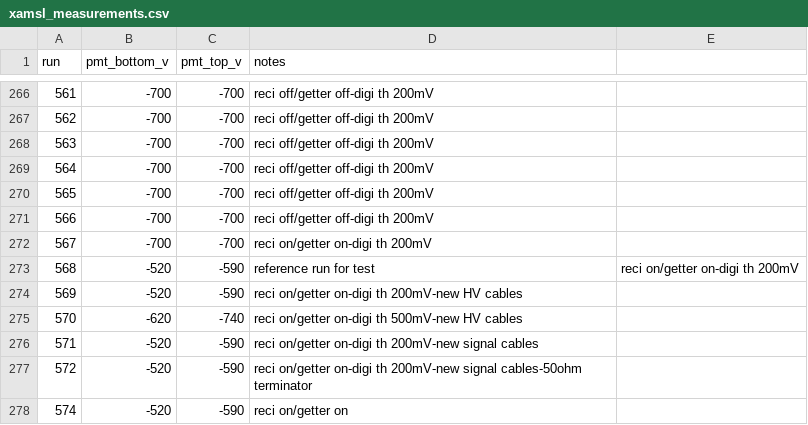
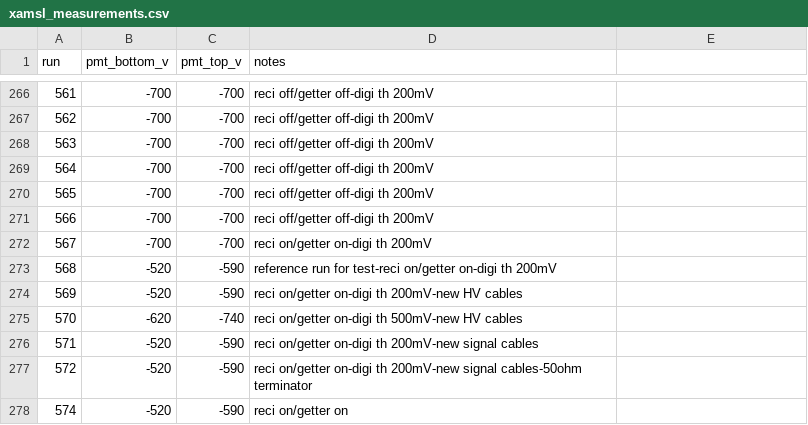
Before and after one commit to XAMS-nikhef/amstrax_files, a CSV file: data/xamsl_measurements.csv, drawn as a sheet; only a part is shown, gaps mark what is left out; the diff names each change by its address in the sheet, - before the commit and + after, or states it on an @@ line.

Commit message:
Update xamsl_measurements.csv

```diff
--- a/data/xamsl_measurements.csv
+++ b/data/xamsl_measurements.csv
-D273 (notes): reference run for test
+D273 (notes): reference run for test-reci on/getter on-digi th 200mV
-E273: reci on/getter on-digi th 200mV
+E273: (empty)
```
